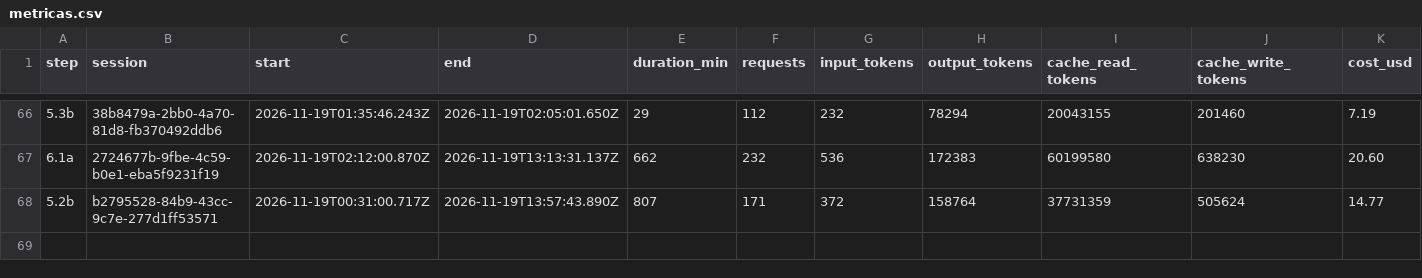
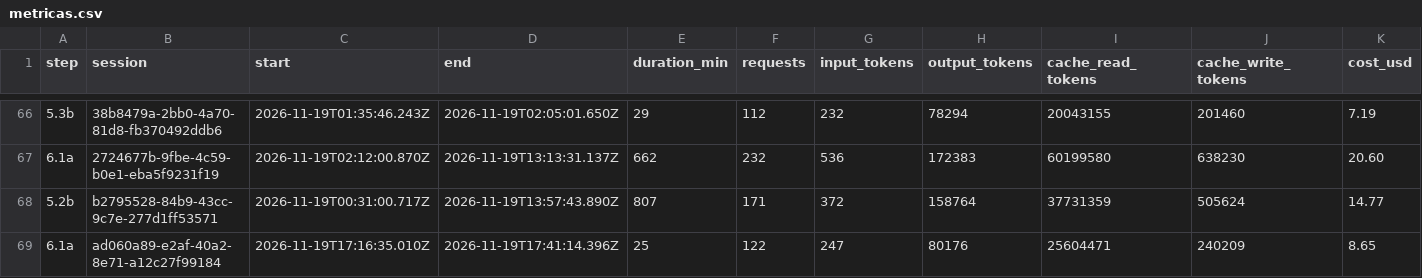
Before and after one commit to PeHachePe/tutoria, a CSV file: docs/bitacora/metricas.csv, drawn as a sheet; only a part is shown, gaps mark what is left out; rows hold the shown columns only; the diff names each change by its address in the sheet, - before the commit and + after, or states it on an @@ line.

Commit message:
docs: record the reviews of steps 6.1a and 5.2b (step 6.1a)
Iteration 5 of step 6.1a and iteration 3 of step 5.2b, done in one
session: what the high-effort reviews found and fixed, the run against
local Supabase, and the metrics. The engines table (2.11) gets the
voices of Edge and Firefox counted on Windows 11; hearing them stays
for the author in PENDIENTES.md, with a proposed improvement: the
default voice in the region of the browser.

```diff
--- a/docs/bitacora/metricas.csv
+++ b/docs/bitacora/metricas.csv
+row 69: 6.1a | ad060a89-e2af-40a2-8e71-a12c27f99184 | 2026-11-19T17:16:35.010Z | 2026-11-19T17:41:14.396Z | 25 | 122 | 247 | 80176 | 25604471 | 240209 | 8.65
```
Also changed, not shown: 5 other files.
